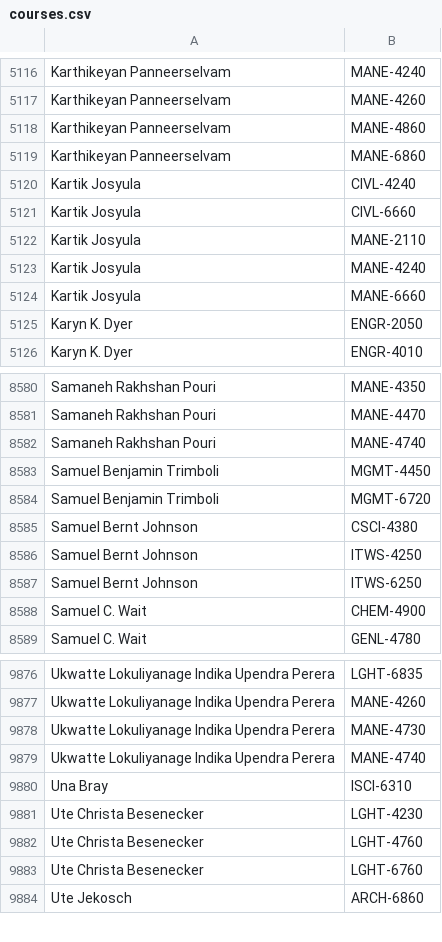
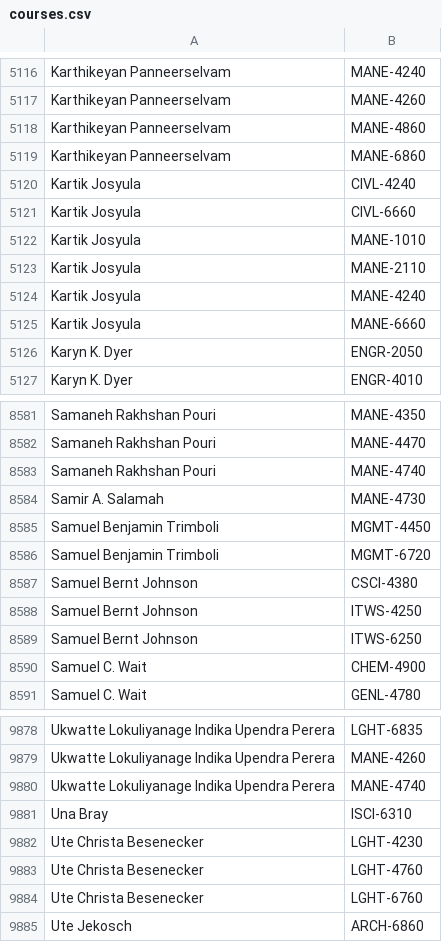
Before and after one commit to quatalog/data, a CSV file: courses.csv, drawn as a sheet; only a part is shown, gaps mark what is left out.

Commit message:
Wed Jun 11 20:33:10 UTC 2025

```diff
--- a/courses.csv
+++ b/courses.csv
@@ -5121,2 +5121,3 @@
 "Kartik Josyula","CIVL-6660"
+"Kartik Josyula","MANE-1010"
 "Kartik Josyula","MANE-2110"
@@ -8582,2 +8583,3 @@
 "Samaneh Rakhshan Pouri","MANE-4740"
+"Samir A. Salamah","MANE-4730"
 "Samuel Benjamin Trimboli","MGMT-4450"
@@ -9877,3 +9879,2 @@
 "Ukwatte Lokuliyanage Indika Upendra Perera","MANE-4260"
-"Ukwatte Lokuliyanage Indika Upendra Perera","MANE-4730"
 "Ukwatte Lokuliyanage Indika Upendra Perera","MANE-4740"
```
